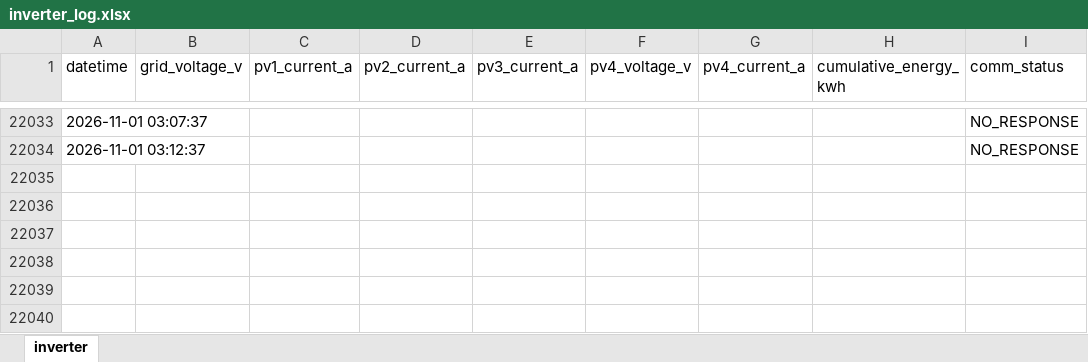
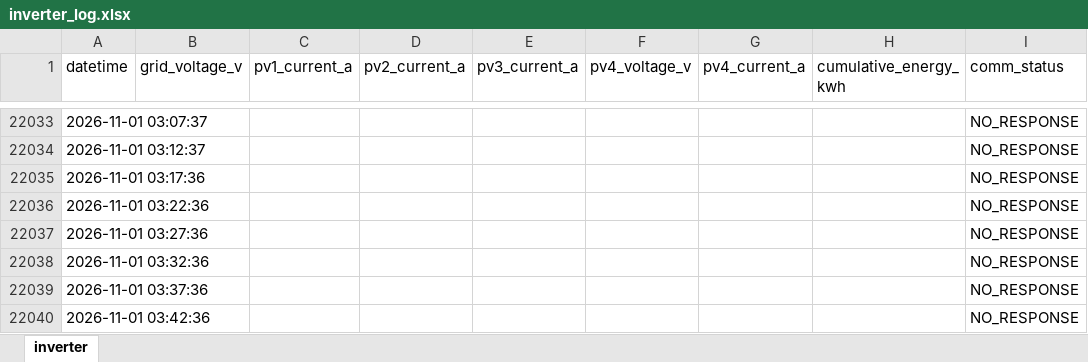
Before and after one commit to moonchankyoung0907/solar-lstm-prediction, an Excel workbook: inverter_log.xlsx, sheet inverter, drawn as a sheet; only a part is shown, gaps mark what is left out; values as stored, in another font and other column widths than the file's, no borders; the diff names each change by its address in the sheet, - before the commit and + after, or states it on an @@ line.

Commit message:
auto: inverter data update

```diff
--- a/inverter_log.xlsx (sheet inverter)
+++ b/inverter_log.xlsx (sheet inverter)
+row 22035: 2026-11-01 03:17:36 |  |  |  |  |  |  |  | NO_RESPONSE
+row 22036: 2026-11-01 03:22:36 |  |  |  |  |  |  |  | NO_RESPONSE
+row 22037: 2026-11-01 03:27:36 |  |  |  |  |  |  |  | NO_RESPONSE
+row 22038: 2026-11-01 03:32:36 |  |  |  |  |  |  |  | NO_RESPONSE
+row 22039: 2026-11-01 03:37:36 |  |  |  |  |  |  |  | NO_RESPONSE
+row 22040: 2026-11-01 03:42:36 |  |  |  |  |  |  |  | NO_RESPONSE
```
